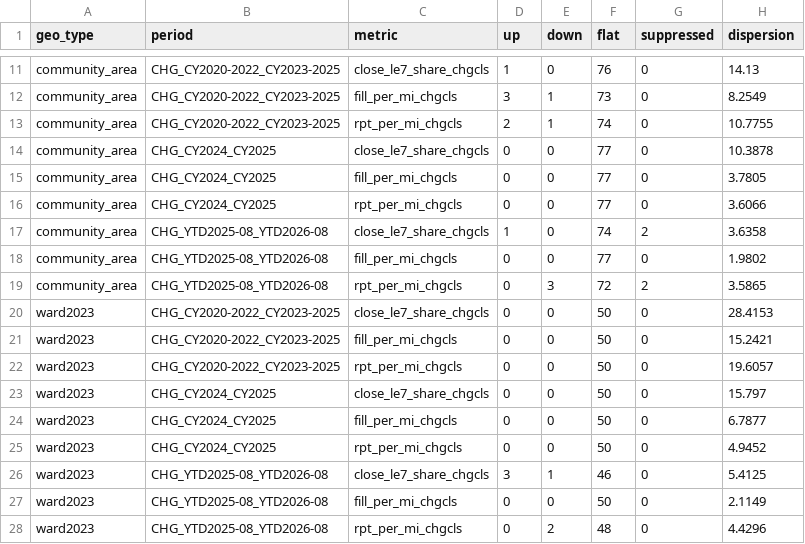
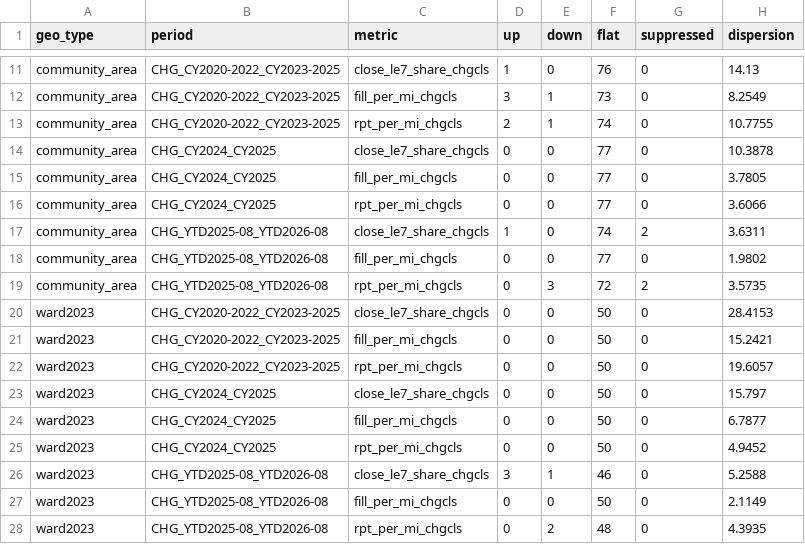
Before and after one commit to cub44/Chicago-Potholes, a CSV file: data/processed/change_summary.csv, drawn as a sheet; only a part is shown, gaps mark what is left out.

```diff
--- a/data/processed/change_summary.csv
+++ b/data/processed/change_summary.csv
@@ -16,5 +16,5 @@ community_area,CHG_CY2024_CY2025,fill_per_mi_chgcls,0,0,77,0,3.7805
 community_area,CHG_CY2024_CY2025,rpt_per_mi_chgcls,0,0,77,0,3.6066
-community_area,CHG_YTD2025-08_YTD2026-08,close_le7_share_chgcls,1,0,74,2,3.6358
+community_area,CHG_YTD2025-08_YTD2026-08,close_le7_share_chgcls,1,0,74,2,3.6311
 community_area,CHG_YTD2025-08_YTD2026-08,fill_per_mi_chgcls,0,0,77,0,1.9802
-community_area,CHG_YTD2025-08_YTD2026-08,rpt_per_mi_chgcls,0,3,72,2,3.5865
+community_area,CHG_YTD2025-08_YTD2026-08,rpt_per_mi_chgcls,0,3,72,2,3.5735
 ward2023,CHG_CY2020-2022_CY2023-2025,close_le7_share_chgcls,0,0,50,0,28.4153
@@ -25,4 +25,4 @@ ward2023,CHG_CY2024_CY2025,fill_per_mi_chgcls,0,0,50,0,6.7877
 ward2023,CHG_CY2024_CY2025,rpt_per_mi_chgcls,0,0,50,0,4.9452
-ward2023,CHG_YTD2025-08_YTD2026-08,close_le7_share_chgcls,3,1,46,0,5.4125
+ward2023,CHG_YTD2025-08_YTD2026-08,close_le7_share_chgcls,3,1,46,0,5.2588
 ward2023,CHG_YTD2025-08_YTD2026-08,fill_per_mi_chgcls,0,0,50,0,2.1149
-ward2023,CHG_YTD2025-08_YTD2026-08,rpt_per_mi_chgcls,0,2,48,0,4.4296
+ward2023,CHG_YTD2025-08_YTD2026-08,rpt_per_mi_chgcls,0,2,48,0,4.3935
```
Also changed, not shown: 18 other files.
